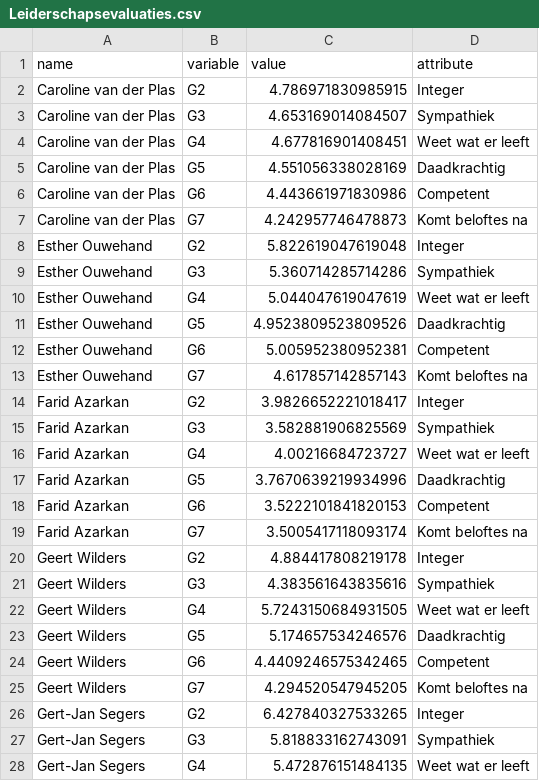
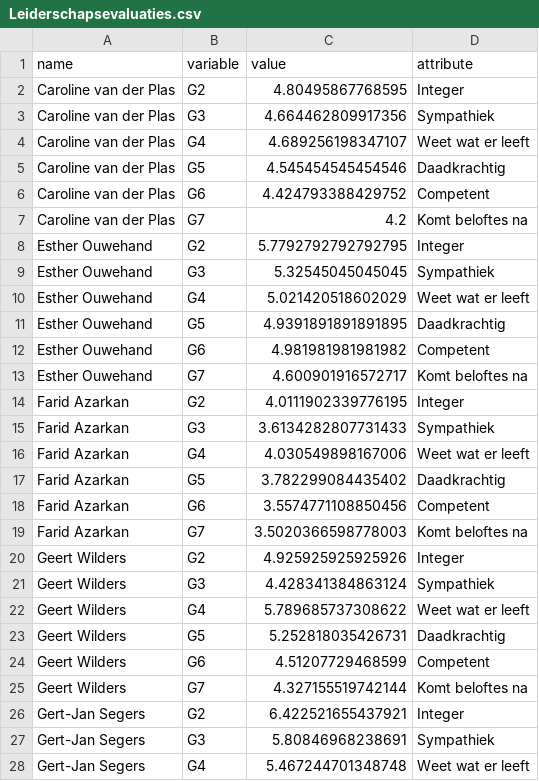
Before and after one commit to vupolcom/VU-Election-Study, a CSV file: docs/reports/nrc3/Leiderschapsevaluaties.csv, drawn as a sheet; only a part is shown; the diff covers the shown part only.

```diff
--- a/docs/reports/nrc3/Leiderschapsevaluaties.csv
+++ b/docs/reports/nrc3/Leiderschapsevaluaties.csv
@@ -1,28 +1,28 @@
 name,variable,value,attribute
-Caroline van der Plas,G2,4.786971830985915,Integer
-Caroline van der Plas,G3,4.653169014084507,Sympathiek
-Caroline van der Plas,G4,4.677816901408451,Weet wat er leeft
-Caroline van der Plas,G5,4.551056338028169,Daadkrachtig
-Caroline van der Plas,G6,4.443661971830986,Competent
-Caroline van der Plas,G7,4.242957746478873,Komt beloftes na
-Esther Ouwehand,G2,5.822619047619048,Integer
-Esther Ouwehand,G3,5.360714285714286,Sympathiek
-Esther Ouwehand,G4,5.044047619047619,Weet wat er leeft
-Esther Ouwehand,G5,4.9523809523809526,Daadkrachtig
-Esther Ouwehand,G6,5.005952380952381,Competent
-Esther Ouwehand,G7,4.617857142857143,Komt beloftes na
-Farid Azarkan,G2,3.9826652221018417,Integer
-Farid Azarkan,G3,3.582881906825569,Sympathiek
-Farid Azarkan,G4,4.00216684723727,Weet wat er leeft
-Farid Azarkan,G5,3.7670639219934996,Daadkrachtig
-Farid Azarkan,G6,3.5222101841820153,Competent
-Farid Azarkan,G7,3.5005417118093174,Komt beloftes na
-Geert Wilders,G2,4.884417808219178,Integer
-Geert Wilders,G3,4.383561643835616,Sympathiek
-Geert Wilders,G4,5.7243150684931505,Weet wat er leeft
-Geert Wilders,G5,5.174657534246576,Daadkrachtig
-Geert Wilders,G6,4.4409246575342465,Competent
-Geert Wilders,G7,4.294520547945205,Komt beloftes na
-Gert-Jan Segers,G2,6.427840327533265,Integer
-Gert-Jan Segers,G3,5.818833162743091,Sympathiek
-Gert-Jan Segers,G4,5.472876151484135,Weet wat er leeft
+Caroline van der Plas,G2,4.80495867768595,Integer
+Caroline van der Plas,G3,4.664462809917356,Sympathiek
+Caroline van der Plas,G4,4.689256198347107,Weet wat er leeft
+Caroline van der Plas,G5,4.545454545454546,Daadkrachtig
+Caroline van der Plas,G6,4.424793388429752,Competent
+Caroline van der Plas,G7,4.2,Komt beloftes na
+Esther Ouwehand,G2,5.7792792792792795,Integer
+Esther Ouwehand,G3,5.32545045045045,Sympathiek
+Esther Ouwehand,G4,5.021420518602029,Weet wat er leeft
+Esther Ouwehand,G5,4.9391891891891895,Daadkrachtig
+Esther Ouwehand,G6,4.981981981981982,Competent
+Esther Ouwehand,G7,4.600901916572717,Komt beloftes na
+Farid Azarkan,G2,4.0111902339776195,Integer
+Farid Azarkan,G3,3.6134282807731433,Sympathiek
+Farid Azarkan,G4,4.030549898167006,Weet wat er leeft
+Farid Azarkan,G5,3.782299084435402,Daadkrachtig
+Farid Azarkan,G6,3.5574771108850456,Competent
+Farid Azarkan,G7,3.5020366598778003,Komt beloftes na
+Geert Wilders,G2,4.925925925925926,Integer
+Geert Wilders,G3,4.428341384863124,Sympathiek
+Geert Wilders,G4,5.789685737308622,Weet wat er leeft
+Geert Wilders,G5,5.252818035426731,Daadkrachtig
+Geert Wilders,G6,4.51207729468599,Competent
+Geert Wilders,G7,4.327155519742144,Komt beloftes na
+Gert-Jan Segers,G2,6.422521655437921,Integer
+Gert-Jan Segers,G3,5.80846968238691,Sympathiek
+Gert-Jan Segers,G4,5.467244701348748,Weet wat er leeft
```
Also changed, not shown: 75 edited cells elsewhere in this file, docs/reports/nrc3/Institutioneel_vertrouwen.csv, docs/reports/nrc3/Mediagebruik_van_kiezers.csv, 20 other files.
